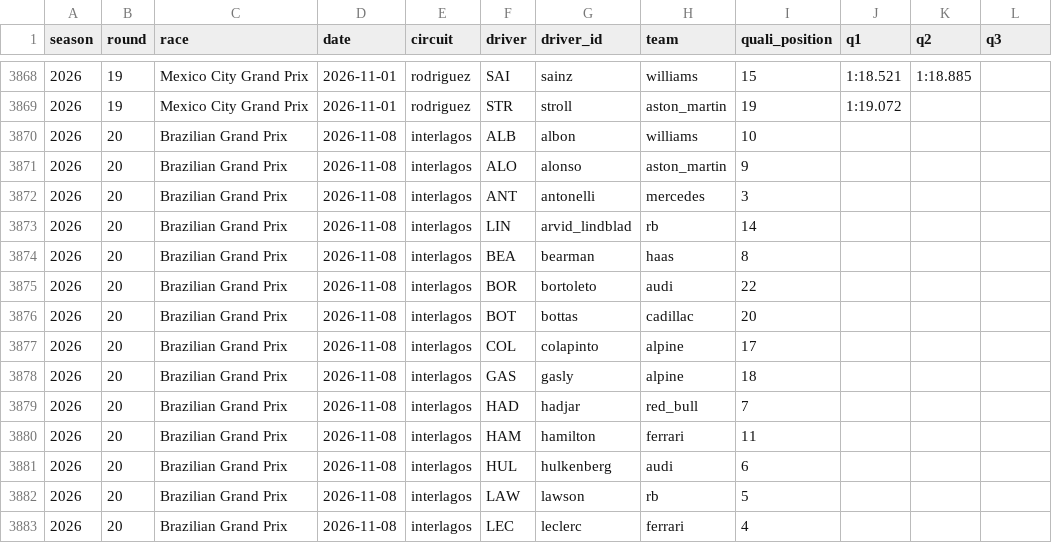
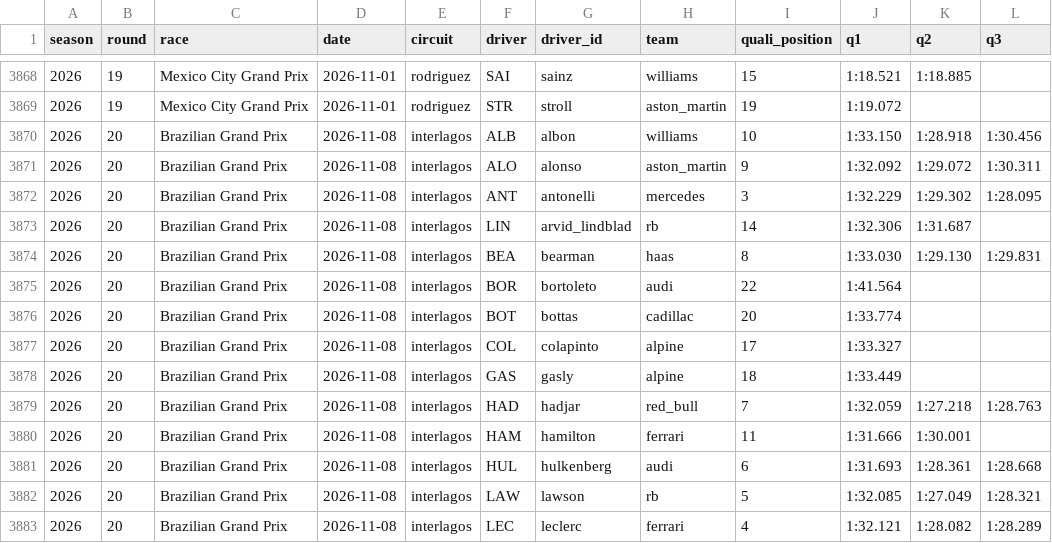
Before and after one commit to GIlbertoRCP/F1-Prediction, a CSV file: data/results/qualifying.csv, drawn as a sheet; only a part is shown, gaps mark what is left out; the diff covers the shown part only.

Commit message:
Update results and forecasts 2026-11-09T19:47Z

```diff
--- a/data/results/qualifying.csv
+++ b/data/results/qualifying.csv
@@ -3869,15 +3869,15 @@ season,round,race,date,circuit,driver,driver_id,team,quali_position,q1,q2,q3
 2026,19,Mexico City Grand Prix,2026-11-01,rodriguez,STR,stroll,aston_martin,19,1:19.072,,
-2026,20,Brazilian Grand Prix,2026-11-08,interlagos,ALB,albon,williams,10,,,
-2026,20,Brazilian Grand Prix,2026-11-08,interlagos,ALO,alonso,aston_martin,9,,,
-2026,20,Brazilian Grand Prix,2026-11-08,interlagos,ANT,antonelli,mercedes,3,,,
-2026,20,Brazilian Grand Prix,2026-11-08,interlagos,LIN,arvid_lindblad,rb,14,,,
-2026,20,Brazilian Grand Prix,2026-11-08,interlagos,BEA,bearman,haas,8,,,
-2026,20,Brazilian Grand Prix,2026-11-08,interlagos,BOR,bortoleto,audi,22,,,
-2026,20,Brazilian Grand Prix,2026-11-08,interlagos,BOT,bottas,cadillac,20,,,
-2026,20,Brazilian Grand Prix,2026-11-08,interlagos,COL,colapinto,alpine,17,,,
-2026,20,Brazilian Grand Prix,2026-11-08,interlagos,GAS,gasly,alpine,18,,,
-2026,20,Brazilian Grand Prix,2026-11-08,interlagos,HAD,hadjar,red_bull,7,,,
-2026,20,Brazilian Grand Prix,2026-11-08,interlagos,HAM,hamilton,ferrari,11,,,
-2026,20,Brazilian Grand Prix,2026-11-08,interlagos,HUL,hulkenberg,audi,6,,,
-2026,20,Brazilian Grand Prix,2026-11-08,interlagos,LAW,lawson,rb,5,,,
-2026,20,Brazilian Grand Prix,2026-11-08,interlagos,LEC,leclerc,ferrari,4,,,
+2026,20,Brazilian Grand Prix,2026-11-08,interlagos,ALB,albon,williams,10,1:33.150,1:28.918,1:30.456
+2026,20,Brazilian Grand Prix,2026-11-08,interlagos,ALO,alonso,aston_martin,9,1:32.092,1:29.072,1:30.311
+2026,20,Brazilian Grand Prix,2026-11-08,interlagos,ANT,antonelli,mercedes,3,1:32.229,1:29.302,1:28.095
+2026,20,Brazilian Grand Prix,2026-11-08,interlagos,LIN,arvid_lindblad,rb,14,1:32.306,1:31.687,
+2026,20,Brazilian Grand Prix,2026-11-08,interlagos,BEA,bearman,haas,8,1:33.030,1:29.130,1:29.831
+2026,20,Brazilian Grand Prix,2026-11-08,interlagos,BOR,bortoleto,audi,22,1:41.564,,
+2026,20,Brazilian Grand Prix,2026-11-08,interlagos,BOT,bottas,cadillac,20,1:33.774,,
+2026,20,Brazilian Grand Prix,2026-11-08,interlagos,COL,colapinto,alpine,17,1:33.327,,
+2026,20,Brazilian Grand Prix,2026-11-08,interlagos,GAS,gasly,alpine,18,1:33.449,,
+2026,20,Brazilian Grand Prix,2026-11-08,interlagos,HAD,hadjar,red_bull,7,1:32.059,1:27.218,1:28.763
+2026,20,Brazilian Grand Prix,2026-11-08,interlagos,HAM,hamilton,ferrari,11,1:31.666,1:30.001,
+2026,20,Brazilian Grand Prix,2026-11-08,interlagos,HUL,hulkenberg,audi,6,1:31.693,1:28.361,1:28.668
+2026,20,Brazilian Grand Prix,2026-11-08,interlagos,LAW,lawson,rb,5,1:32.085,1:27.049,1:28.321
+2026,20,Brazilian Grand Prix,2026-11-08,interlagos,LEC,leclerc,ferrari,4,1:32.121,1:28.082,1:28.289
```
Also changed, not shown: 15 edited cells elsewhere in this file, 2 other files.
